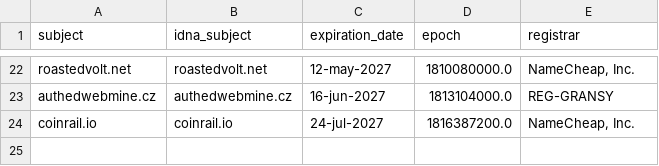
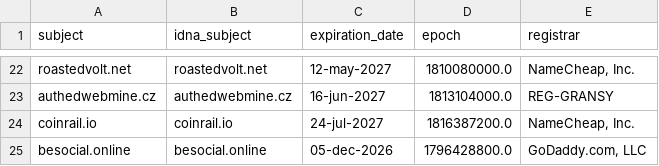
Before and after one commit to Ultimate-Hosts-Blacklist/adblock-nocoin-list, a CSV file: .pyfunceble/whois.csv, drawn as a sheet; only a part is shown, gaps mark what is left out; the diff names each change by its address in the sheet, - before the commit and + after, or states it on an @@ line.

```diff
--- a/.pyfunceble/whois.csv
+++ b/.pyfunceble/whois.csv
+row 25: besocial.online | besocial.online | 05-dec-2026 | 1796428800.0 | GoDaddy.com, LLC
```
Also changed, not shown: .pyfunceble/inactive.csv, 19 other files.
